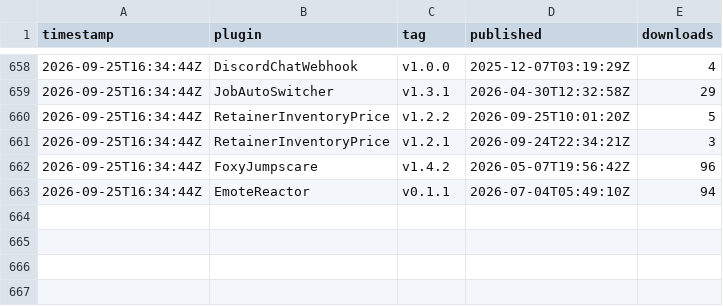
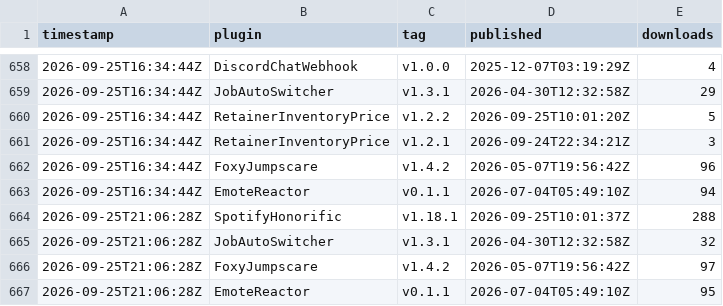
Before and after one commit to Valiice/DalamudPluginRepo, a CSV file: stats/history.csv, drawn as a sheet; only a part is shown, gaps mark what is left out; the diff names each change by its address in the sheet, - before the commit and + after, or states it on an @@ line.

```diff
--- a/stats/history.csv
+++ b/stats/history.csv
+row 664: 2026-09-25T21:06:28Z | SpotifyHonorific | v1.18.1 | 2026-09-25T10:01:37Z | 288
+row 665: 2026-09-25T21:06:28Z | JobAutoSwitcher | v1.3.1 | 2026-04-30T12:32:58Z | 32
+row 666: 2026-09-25T21:06:28Z | FoxyJumpscare | v1.4.2 | 2026-05-07T19:56:42Z | 97
+row 667: 2026-09-25T21:06:28Z | EmoteReactor | v0.1.1 | 2026-07-04T05:49:10Z | 95
```
Also changed, not shown: 2 other files.
